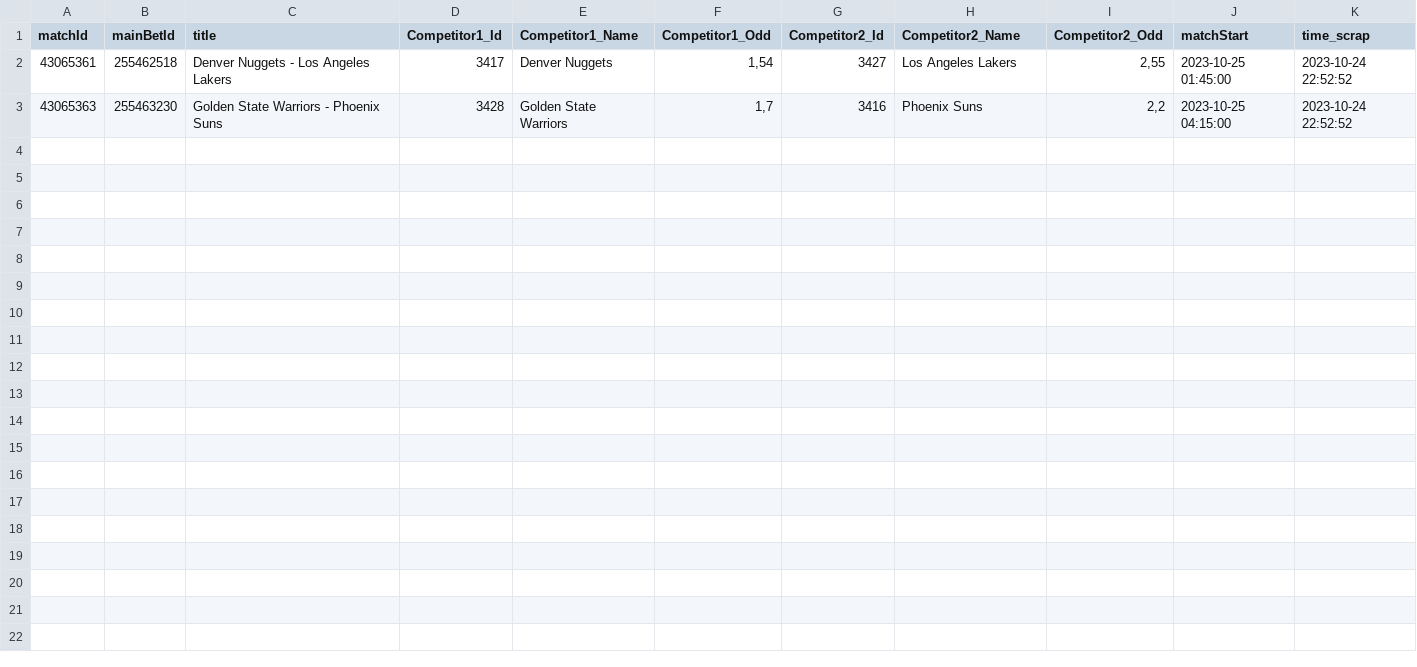
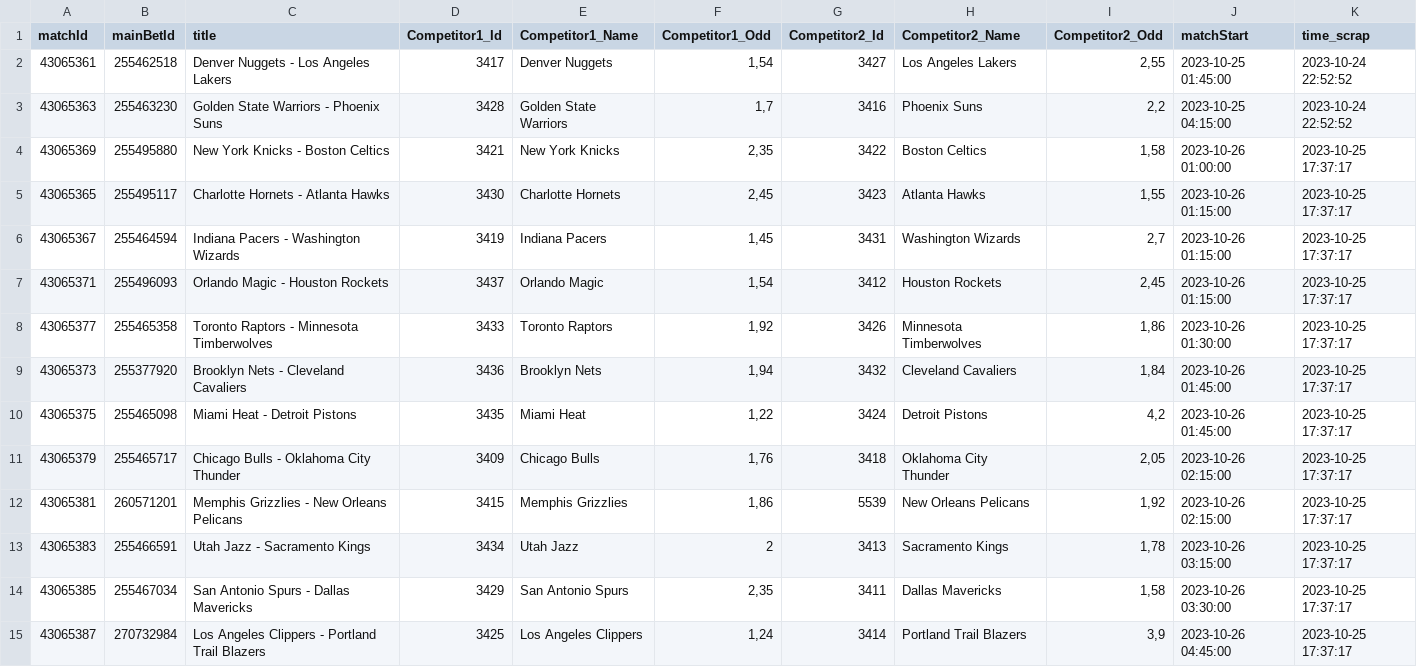
Before and after one commit to Alexis-vs/winaRaque, a CSV file: inst/extdata/nba_matchs.csv, drawn as a sheet; the diff names each change by its address in the sheet, - before the commit and + after, or states it on an @@ line.

Commit message:
Add nba matchs in data

```diff
--- a/inst/extdata/nba_matchs.csv
+++ b/inst/extdata/nba_matchs.csv
+row 4: 43065369 | 255495880 | New York Knicks - Boston Celtics | 3421 | New York Knicks | 2,35 | 3422 | Boston Celtics | 1,58 | 2023-10-26 01:00:00 | 2023-10-25 17:37:17
+row 5: 43065365 | 255495117 | Charlotte Hornets - Atlanta Hawks | 3430 | Charlotte Hornets | 2,45 | 3423 | Atlanta Hawks | 1,55 | 2023-10-26 01:15:00 | 2023-10-25 17:37:17
+row 6: 43065367 | 255464594 | Indiana Pacers - Washington Wizards | 3419 | Indiana Pacers | 1,45 | 3431 | Washington Wizards | 2,7 | 2023-10-26 01:15:00 | 2023-10-25 17:37:17
+row 7: 43065371 | 255496093 | Orlando Magic - Houston Rockets | 3437 | Orlando Magic | 1,54 | 3412 | Houston Rockets | 2,45 | 2023-10-26 01:15:00 | 2023-10-25 17:37:17
+row 8: 43065377 | 255465358 | Toronto Raptors - Minnesota Timberwolves | 3433 | Toronto Raptors | 1,92 | 3426 | Minnesota Timberwolves | 1,86 | 2023-10-26 01:30:00 | 2023-10-25 17:37:17
+row 9: 43065373 | 255377920 | Brooklyn Nets - Cleveland Cavaliers | 3436 | Brooklyn Nets | 1,94 | 3432 | Cleveland Cavaliers | 1,84 | 2023-10-26 01:45:00 | 2023-10-25 17:37:17
+row 10: 43065375 | 255465098 | Miami Heat - Detroit Pistons | 3435 | Miami Heat | 1,22 | 3424 | Detroit Pistons | 4,2 | 2023-10-26 01:45:00 | 2023-10-25 17:37:17
+row 11: 43065379 | 255465717 | Chicago Bulls - Oklahoma City Thunder | 3409 | Chicago Bulls | 1,76 | 3418 | Oklahoma City Thunder | 2,05 | 2023-10-26 02:15:00 | 2023-10-25 17:37:17
+row 12: 43065381 | 260571201 | Memphis Grizzlies - New Orleans Pelicans | 3415 | Memphis Grizzlies | 1,86 | 5539 | New Orleans Pelicans | 1,92 | 2023-10-26 02:15:00 | 2023-10-25 17:37:17
+row 13: 43065383 | 255466591 | Utah Jazz - Sacramento Kings | 3434 | Utah Jazz | 2 | 3413 | Sacramento Kings | 1,78 | 2023-10-26 03:15:00 | 2023-10-25 17:37:17
+row 14: 43065385 | 255467034 | San Antonio Spurs - Dallas Mavericks | 3429 | San Antonio Spurs | 2,35 | 3411 | Dallas Mavericks | 1,58 | 2023-10-26 03:30:00 | 2023-10-25 17:37:17
+row 15: 43065387 | 270732984 | Los Angeles Clippers - Portland Trail Blazers | 3425 | Los Angeles Clippers | 1,24 | 3414 | Portland Trail Blazers | 3,9 | 2023-10-26 04:45:00 | 2023-10-25 17:37:17
```
